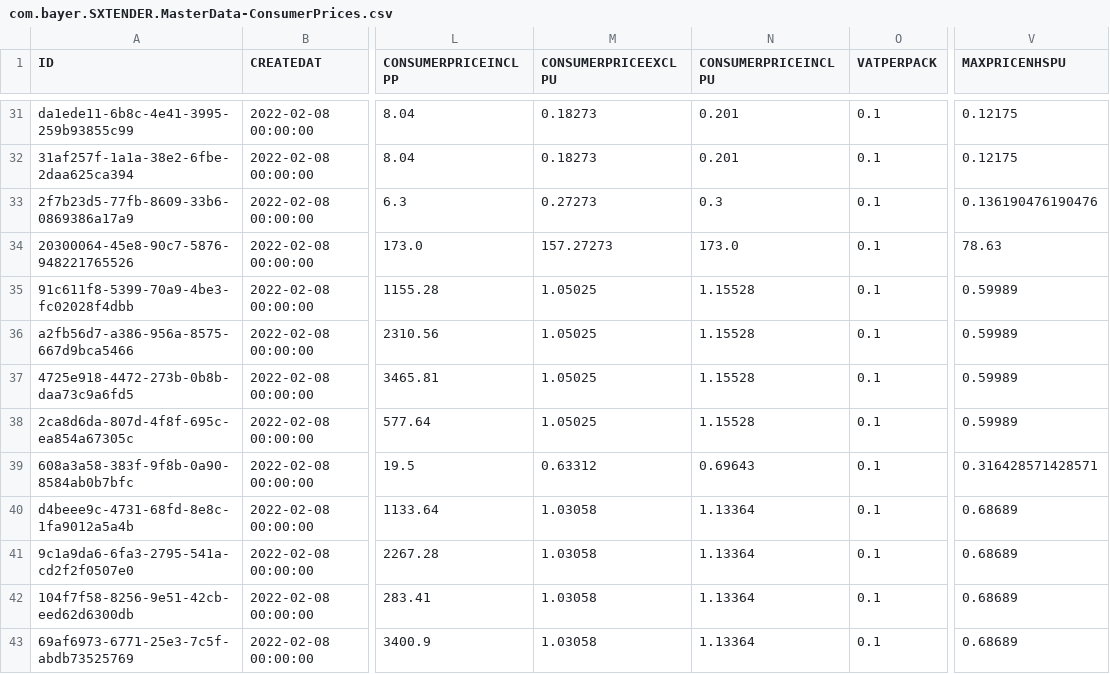
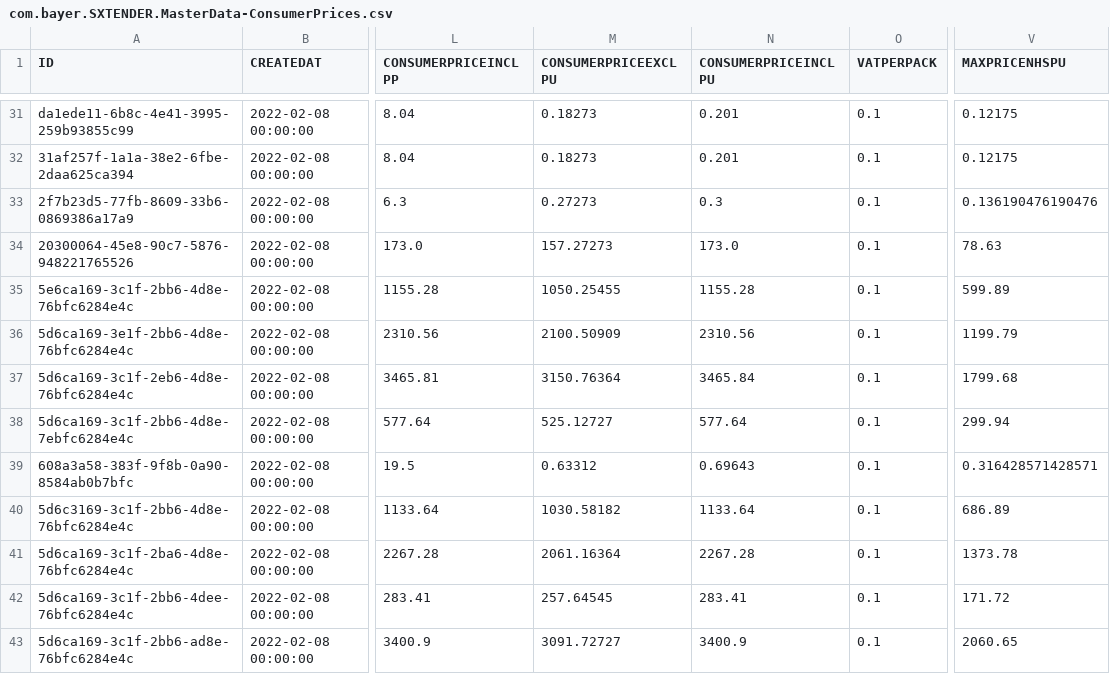
Before and after one commit to mandar-velankar/TNDR_FAST_BACKEND, a CSV file: db/csv/com.bayer.SXTENDER.MasterData-ConsumerPrices.csv, drawn as a sheet; only a part is shown, gaps mark what is left out; the diff covers the shown part only; the diff names each change by its address in the sheet, - before the commit and + after, or states it on an @@ line.

```diff
--- a/db/csv/com.bayer.SXTENDER.MasterData-ConsumerPrices.csv
+++ b/db/csv/com.bayer.SXTENDER.MasterData-ConsumerPrices.csv
-A35 (ID): 91c611f8-5399-70a9-4be3-fc02028f4dbb
+A35 (ID): 5e6ca169-3c1f-2bb6-4d8e-76bfc6284e4c
-M35 (CONSUMERPRICEEXCLPU): 1.05025
+M35 (CONSUMERPRICEEXCLPU): 1050.25455
-N35 (CONSUMERPRICEINCLPU): 1.15528
+N35 (CONSUMERPRICEINCLPU): 1155.28
-V35 (MAXPRICENHSPU): 0.59989
+V35 (MAXPRICENHSPU): 599.89
-A36 (ID): a2fb56d7-a386-956a-8575-667d9bca5466
+A36 (ID): 5d6ca169-3e1f-2bb6-4d8e-76bfc6284e4c
-M36 (CONSUMERPRICEEXCLPU): 1.05025
+M36 (CONSUMERPRICEEXCLPU): 2100.50909
-N36 (CONSUMERPRICEINCLPU): 1.15528
+N36 (CONSUMERPRICEINCLPU): 2310.56
-V36 (MAXPRICENHSPU): 0.59989
+V36 (MAXPRICENHSPU): 1199.79
-A37 (ID): 4725e918-4472-273b-0b8b-daa73c9a6fd5
+A37 (ID): 5d6ca169-3c1f-2eb6-4d8e-76bfc6284e4c
-M37 (CONSUMERPRICEEXCLPU): 1.05025
+M37 (CONSUMERPRICEEXCLPU): 3150.76364
-N37 (CONSUMERPRICEINCLPU): 1.15528
+N37 (CONSUMERPRICEINCLPU): 3465.84
-V37 (MAXPRICENHSPU): 0.59989
+V37 (MAXPRICENHSPU): 1799.68
-A38 (ID): 2ca8d6da-807d-4f8f-695c-ea854a67305c
+A38 (ID): 5d6ca169-3c1f-2bb6-4d8e-7ebfc6284e4c
-M38 (CONSUMERPRICEEXCLPU): 1.05025
+M38 (CONSUMERPRICEEXCLPU): 525.12727
-N38 (CONSUMERPRICEINCLPU): 1.15528
+N38 (CONSUMERPRICEINCLPU): 577.64
-V38 (MAXPRICENHSPU): 0.59989
+V38 (MAXPRICENHSPU): 299.94
-A40 (ID): d4beee9c-4731-68fd-8e8c-1fa9012a5a4b
+A40 (ID): 5d6c3169-3c1f-2bb6-4d8e-76bfc6284e4c
-M40 (CONSUMERPRICEEXCLPU): 1.03058
+M40 (CONSUMERPRICEEXCLPU): 1030.58182
-N40 (CONSUMERPRICEINCLPU): 1.13364
+N40 (CONSUMERPRICEINCLPU): 1133.64
-V40 (MAXPRICENHSPU): 0.68689
+V40 (MAXPRICENHSPU): 686.89
-A41 (ID): 9c1a9da6-6fa3-2795-541a-cd2f2f0507e0
+A41 (ID): 5d6ca169-3c1f-2ba6-4d8e-76bfc6284e4c
-M41 (CONSUMERPRICEEXCLPU): 1.03058
+M41 (CONSUMERPRICEEXCLPU): 2061.16364
-N41 (CONSUMERPRICEINCLPU): 1.13364
+N41 (CONSUMERPRICEINCLPU): 2267.28
-V41 (MAXPRICENHSPU): 0.68689
+V41 (MAXPRICENHSPU): 1373.78
-A42 (ID): 104f7f58-8256-9e51-42cb-eed62d6300db
+A42 (ID): 5d6ca169-3c1f-2bb6-4dee-76bfc6284e4c
-M42 (CONSUMERPRICEEXCLPU): 1.03058
+M42 (CONSUMERPRICEEXCLPU): 257.64545
-N42 (CONSUMERPRICEINCLPU): 1.13364
+N42 (CONSUMERPRICEINCLPU): 283.41
-V42 (MAXPRICENHSPU): 0.68689
+V42 (MAXPRICENHSPU): 171.72
-A43 (ID): 69af6973-6771-25e3-7c5f-abdb73525769
+A43 (ID): 5d6ca169-3c1f-2bb6-ad8e-76bfc6284e4c
-M43 (CONSUMERPRICEEXCLPU): 1.03058
+M43 (CONSUMERPRICEEXCLPU): 3091.72727
-N43 (CONSUMERPRICEINCLPU): 1.13364
+N43 (CONSUMERPRICEINCLPU): 3400.9
-V43 (MAXPRICENHSPU): 0.68689
+V43 (MAXPRICENHSPU): 2060.65
```
Also changed, not shown: 4 edited cells elsewhere in this file, db/csv/com.bayer.SXTENDER.AdminData-PT_TMUSERCTRY.csv, db/csv/com.bayer.SXTENDER.MasterData-CountryPreApprovedPrices.csv, 47 other files.
